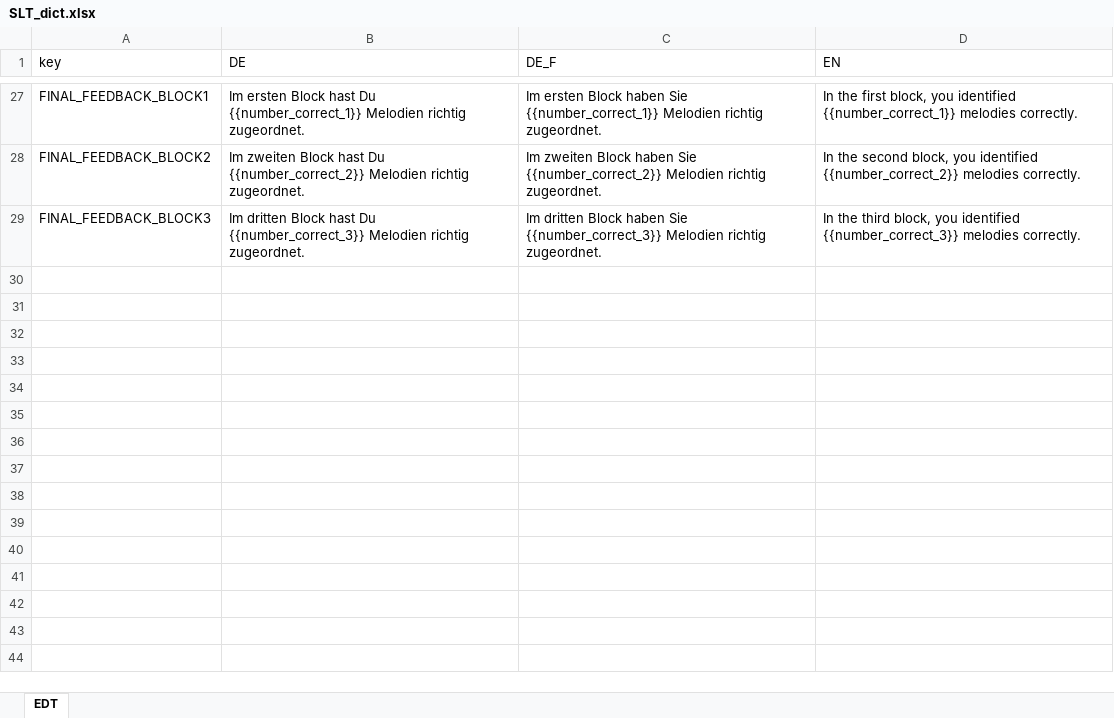
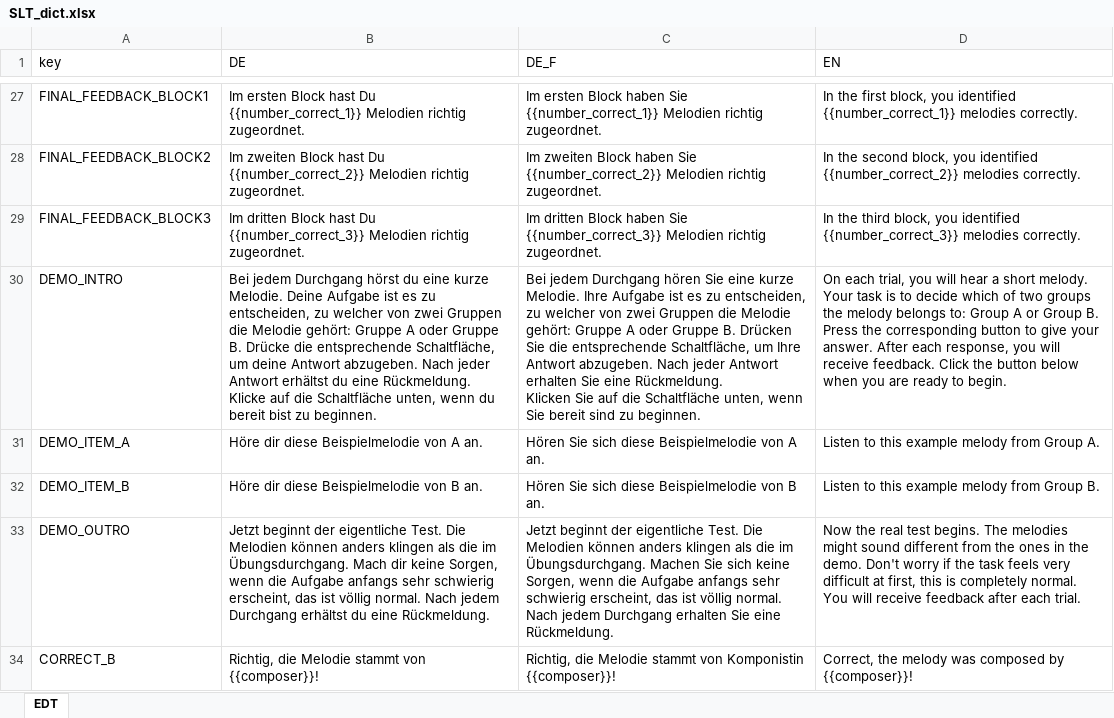
Before and after one commit to antonskrywer/SLT, an Excel workbook: data_raw/SLT_dict.xlsx, sheet EDT, drawn as a sheet; only a part is shown, gaps mark what is left out; values as stored, in another font and other column widths than the file's, no borders; charts and pictures not drawn; ↵ is a line break in a cell; the diff names each change by its address in the sheet, - before the commit and + after, or states it on an @@ line.

```diff
--- a/data_raw/SLT_dict.xlsx (sheet EDT)
+++ b/data_raw/SLT_dict.xlsx (sheet EDT)
+row 30: DEMO_INTRO | Bei jedem Durchgang hörst du eine kurze Melodie. Deine Aufgabe ist es zu entscheiden, zu welcher von zwei Gruppen die Melodie gehört: Gruppe A oder Gruppe B. Drücke die entsprechende Schaltfläche, um deine Antwort abzugeben. Nach jeder Antwort erhältst du eine Rückmeldung. ↵ Klicke auf die Schaltfläche unten, wenn du bereit bist zu beginnen. | Bei jedem Durchgang hören Sie eine kurze Melodie. Ihre Aufgabe ist es zu entscheiden, zu welcher von zwei Gruppen die Melodie gehört: Gruppe A oder Gruppe B. Drücken Sie die entsprechende Schaltfläche, um Ihre Antwort abzugeben. Nach jeder Antwort erhalten Sie eine Rückmeldung. ↵ Klicken Sie auf die Schaltfläche unten, wenn Sie bereit sind zu beginnen. | On each trial, you will hear a short melody. Your task is to decide which of two groups the melody belongs to: Group A or Group B. Press the corresponding button to give your answer. After each response, you will receive feedback. Click the button below when you are ready to begin.
+row 31: DEMO_ITEM_A | Höre dir diese Beispielmelodie von A an. | Hören Sie sich diese Beispielmelodie von A an. | Listen to this example melody from Group A.
+row 32: DEMO_ITEM_B | Höre dir diese Beispielmelodie von B an. | Hören Sie sich diese Beispielmelodie von B an. | Listen to this example melody from Group B.
+row 33: DEMO_OUTRO | Jetzt beginnt der eigentliche Test. Die Melodien können anders klingen als die im Übungsdurchgang. Mach dir keine Sorgen, wenn die Aufgabe anfangs sehr schwierig erscheint, das ist völlig normal. Nach jedem Durchgang erhältst du eine Rückmeldung. | Jetzt beginnt der eigentliche Test. Die Melodien können anders klingen als die im Übungsdurchgang. Machen Sie sich keine Sorgen, wenn die Aufgabe anfangs sehr schwierig erscheint, das ist völlig normal. Nach jedem Durchgang erhalten Sie eine Rückmeldung. | Now the real test begins. The melodies might sound different from the ones in the demo. Don't worry if the task feels very difficult at first, this is completely normal. You will receive feedback after each trial.
+row 34: CORRECT_B | Richtig, die Melodie stammt von {{composer}}! | Richtig, die Melodie stammt von Komponistin {{composer}}! | Correct, the melody was composed by {{composer}}!
```
Also changed, not shown: 5 other files.
